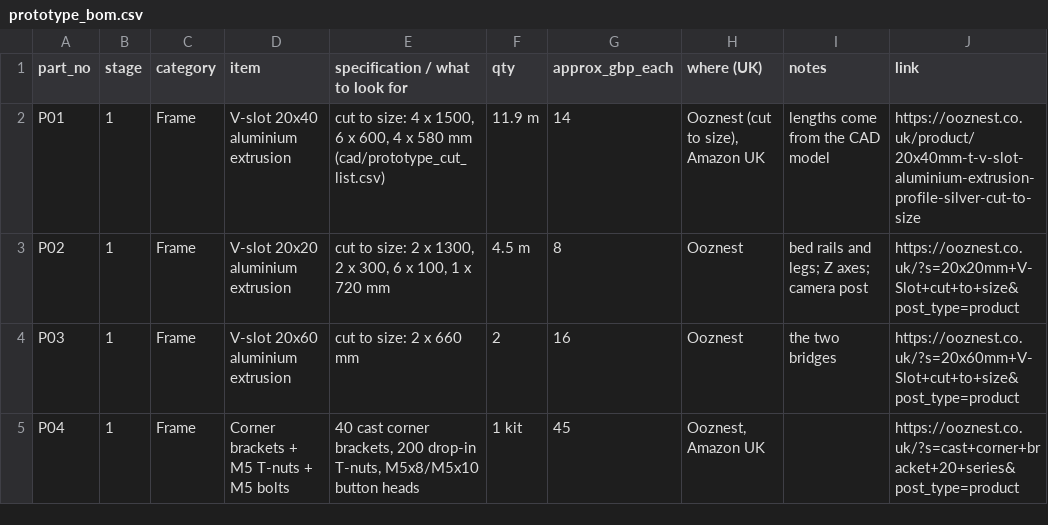
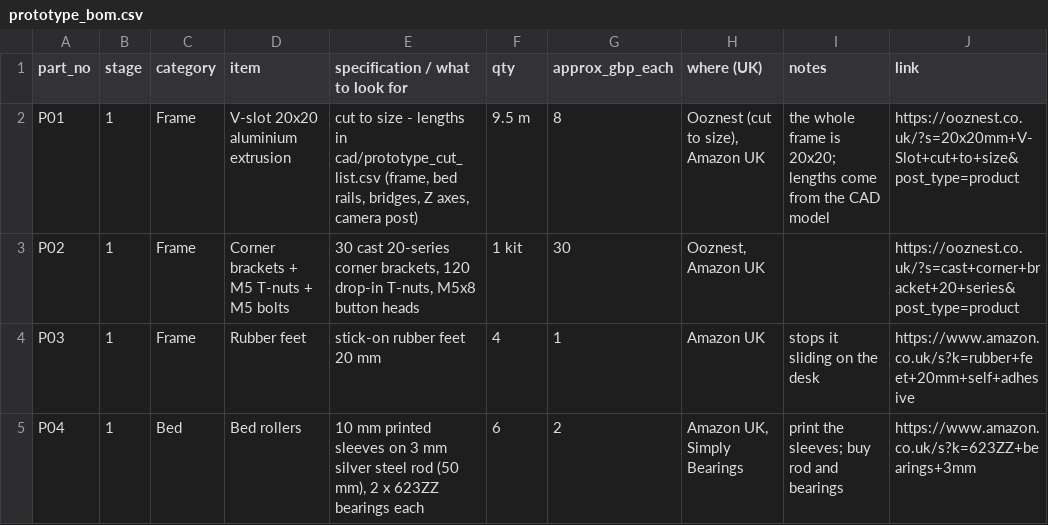
Before and after one commit to rvi007/steel-beam-cutting-cell, a CSV file: docs/prototype_bom.csv, drawn as a sheet; only a part is shown; the diff covers the shown part only.

```diff
--- a/docs/prototype_bom.csv
+++ b/docs/prototype_bom.csv
@@ -1,5 +1,5 @@
 part_no,stage,category,item,specification / what to look for,qty,approx_gbp_each,where (UK),notes,link
-P01,1,Frame,V-slot 20x40 aluminium extrusion,"cut to size: 4 x 1500, 6 x 600, 4 x 580 mm (cad/prototype_cut_list.csv)",11.9 m,14,"Ooznest (cut to size), Amazon UK",lengths come from the CAD model,https://ooznest.co.uk/product/20x40mm-t-v-slot-aluminium-extrusion-profile-silver-cut-to-size
-P02,1,Frame,V-slot 20x20 aluminium extrusion,"cut to size: 2 x 1300, 2 x 300, 6 x 100, 1 x 720 mm",4.5 m,8,Ooznest,bed rails and legs; Z axes; camera post,https://ooznest.co.uk/?s=20x20mm+V-Slot+cut+to+size&post_type=product
-P03,1,Frame,V-slot 20x60 aluminium extrusion,cut to size: 2 x 660 mm,2,16,Ooznest,the two bridges,https://ooznest.co.uk/?s=20x60mm+V-Slot+cut+to+size&post_type=product
-P04,1,Frame,Corner brackets + M5 T-nuts + M5 bolts,"40 cast corner brackets, 200 drop-in T-nuts, M5x8/M5x10 button heads",1 kit,45,"Ooznest, Amazon UK",,https://ooznest.co.uk/?s=cast+corner+bracket+20+series&post_type=product
+P01,1,Frame,V-slot 20x20 aluminium extrusion,"cut to size - lengths in cad/prototype_cut_list.csv (frame, bed rails, bridges, Z axes, camera post)",9.5 m,8,"Ooznest (cut to size), Amazon UK",the whole frame is 20x20; lengths come from the CAD model,https://ooznest.co.uk/?s=20x20mm+V-Slot+cut+to+size&post_type=product
+P02,1,Frame,Corner brackets + M5 T-nuts + M5 bolts,"30 cast 20-series corner brackets, 120 drop-in T-nuts, M5x8 button heads",1 kit,30,"Ooznest, Amazon UK",,https://ooznest.co.uk/?s=cast+corner+bracket+20+series&post_type=product
+P03,1,Frame,Rubber feet,stick-on rubber feet 20 mm,4,1,Amazon UK,stops it sliding on the desk,https://www.amazon.co.uk/s?k=rubber+feet+20mm+self+adhesive
+P04,1,Bed,Bed rollers,"10 mm printed sleeves on 3 mm silver steel rod (50 mm), 2 x 623ZZ bearings each",6,2,"Amazon UK, Simply Bearings",print the sleeves; buy rod and bearings,https://www.amazon.co.uk/s?k=623ZZ+bearings+3mm
```
Also changed, not shown: 117 edited cells elsewhere in this file, cad/prototype_cut_list.csv, cad/prototype_positions.csv, 27 other files.
